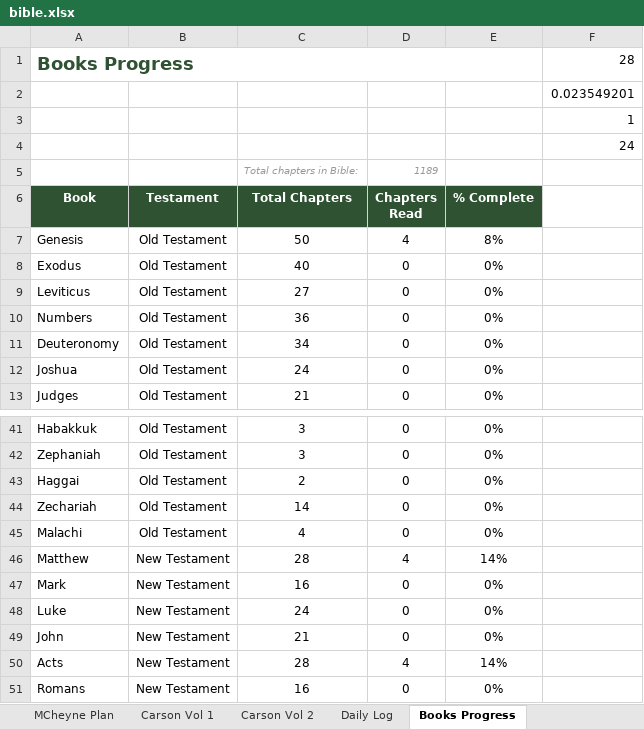
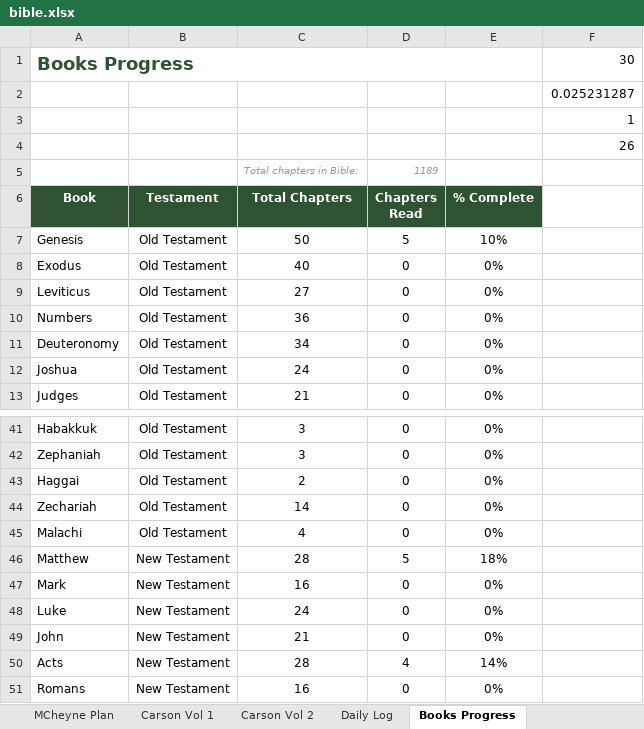
Before and after one commit to Oilgasms/yukon, an Excel workbook: data/bible.xlsx, sheet Books Progress, drawn as a sheet; only a part is shown, gaps mark what is left out; values as stored, in another font and other column widths than the file's, no borders; charts and pictures not drawn; the diff names each change by its address in the sheet, - before the commit and + after, or states it on an @@ line.

```diff
--- a/data/bible.xlsx (sheet Books Progress)
+++ b/data/bible.xlsx (sheet Books Progress)
-F1: 28
+F1: 30
-F2: 0.023549201
+F2: 0.025231287
-F4: 24
+F4: 26
-D7 (Chapters Read): 4
+D7 (Chapters Read): 5
-E7 (% Complete): 8%
+E7 (% Complete): 10%
-D46 (Chapters Read): 4
+D46 (Chapters Read): 5
-E46 (% Complete): 14%
+E46 (% Complete): 18%
```
Also changed, not shown: sheet Dashboard, sheet MCheyne Plan, data/books.xlsx, data/workouts.xlsx, 2 other files.
